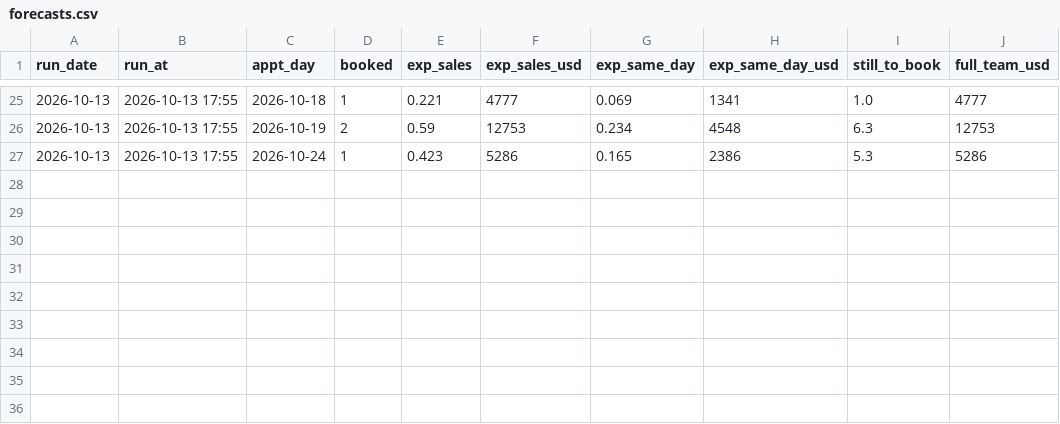
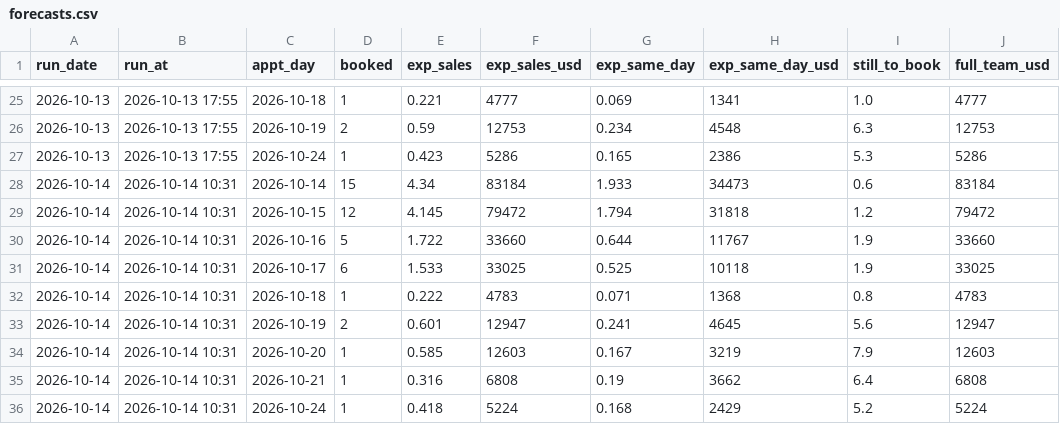
Before and after one commit to rapidhsg/sales-board-engine, a CSV file: memory/forecasts.csv, drawn as a sheet; only a part is shown, gaps mark what is left out; the diff names each change by its address in the sheet, - before the commit and + after, or states it on an @@ line.

```diff
--- a/memory/forecasts.csv
+++ b/memory/forecasts.csv
+row 28: 2026-10-14 | 2026-10-14 10:31 | 2026-10-14 | 15 | 4.34 | 83184 | 1.933 | 34473 | 0.6 | 83184
+row 29: 2026-10-14 | 2026-10-14 10:31 | 2026-10-15 | 12 | 4.145 | 79472 | 1.794 | 31818 | 1.2 | 79472
+row 30: 2026-10-14 | 2026-10-14 10:31 | 2026-10-16 | 5 | 1.722 | 33660 | 0.644 | 11767 | 1.9 | 33660
+row 31: 2026-10-14 | 2026-10-14 10:31 | 2026-10-17 | 6 | 1.533 | 33025 | 0.525 | 10118 | 1.9 | 33025
+row 32: 2026-10-14 | 2026-10-14 10:31 | 2026-10-18 | 1 | 0.222 | 4783 | 0.071 | 1368 | 0.8 | 4783
+row 33: 2026-10-14 | 2026-10-14 10:31 | 2026-10-19 | 2 | 0.601 | 12947 | 0.241 | 4645 | 5.6 | 12947
+row 34: 2026-10-14 | 2026-10-14 10:31 | 2026-10-20 | 1 | 0.585 | 12603 | 0.167 | 3219 | 7.9 | 12603
+row 35: 2026-10-14 | 2026-10-14 10:31 | 2026-10-21 | 1 | 0.316 | 6808 | 0.19 | 3662 | 6.4 | 6808
+row 36: 2026-10-14 | 2026-10-14 10:31 | 2026-10-24 | 1 | 0.418 | 5224 | 0.168 | 2429 | 5.2 | 5224
```
Also changed, not shown: memory/accuracy_daily.csv, memory/board_moves.csv, 3 other files.
